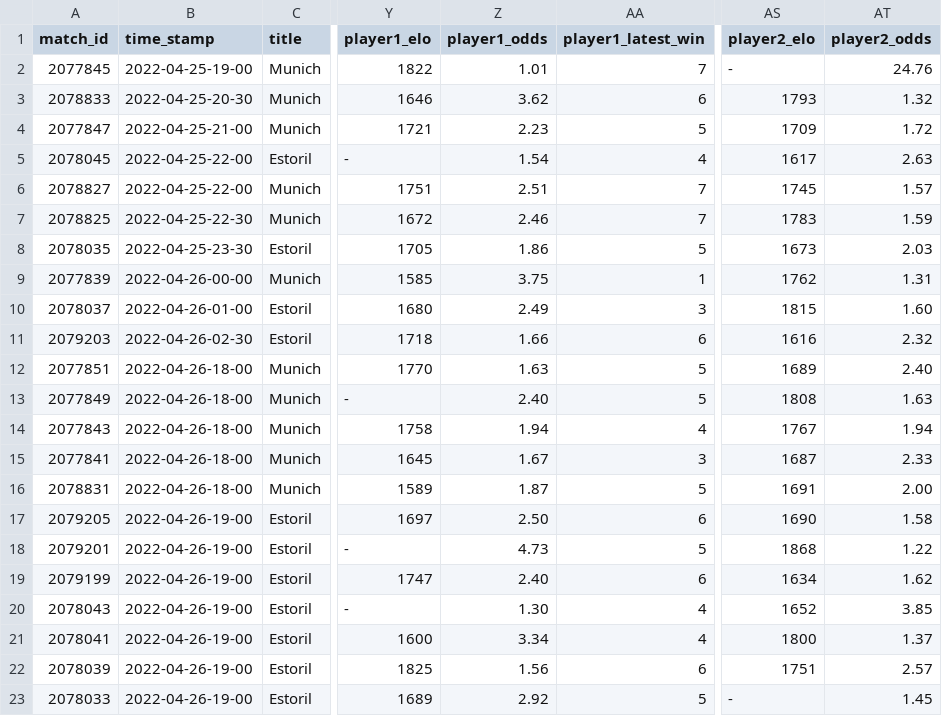
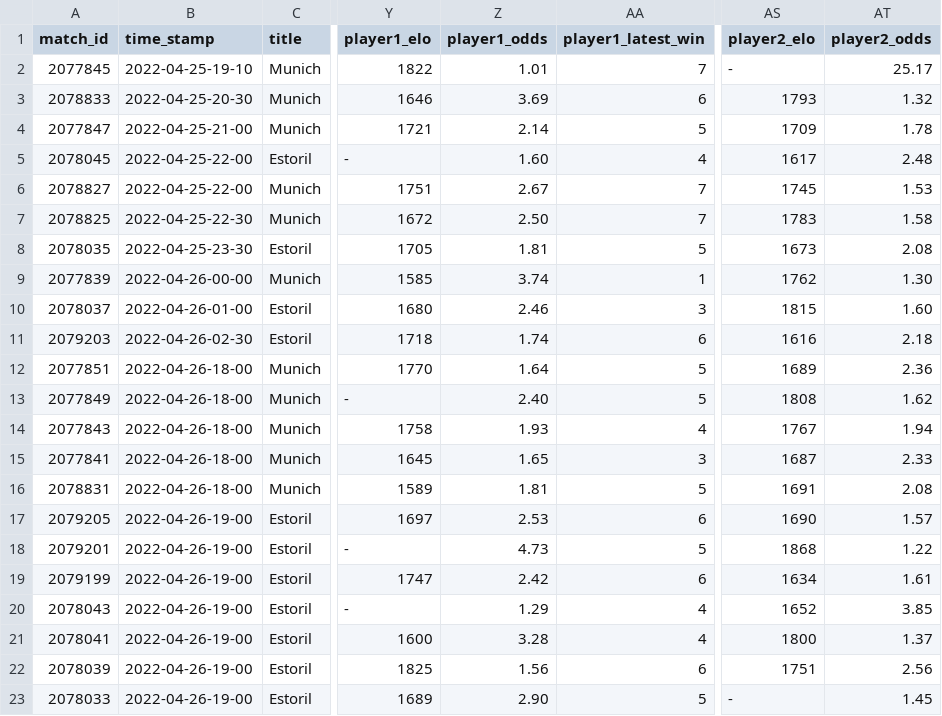
Before and after one commit to ebijun1007/tennis_major_tour_scraper, a CSV file: data/next_48_hours_match.csv, drawn as a sheet; only a part is shown, gaps mark what is left out; the diff names each change by its address in the sheet, - before the commit and + after, or states it on an @@ line.

Commit message:
Update Match Schedules

```diff
--- a/data/next_48_hours_match.csv
+++ b/data/next_48_hours_match.csv
-B2 (time_stamp): 2022-04-25-19-00
+B2 (time_stamp): 2022-04-25-19-10
-AT2 (player2_odds): 24.76
+AT2 (player2_odds): 25.17
-Z3 (player1_odds): 3.62
+Z3 (player1_odds): 3.69
-Z4 (player1_odds): 2.23
+Z4 (player1_odds): 2.14
-AT4 (player2_odds): 1.72
+AT4 (player2_odds): 1.78
-Z5 (player1_odds): 1.54
+Z5 (player1_odds): 1.60
-AT5 (player2_odds): 2.63
+AT5 (player2_odds): 2.48
-Z6 (player1_odds): 2.51
+Z6 (player1_odds): 2.67
-AT6 (player2_odds): 1.57
+AT6 (player2_odds): 1.53
-Z7 (player1_odds): 2.46
+Z7 (player1_odds): 2.50
-AT7 (player2_odds): 1.59
+AT7 (player2_odds): 1.58
-Z8 (player1_odds): 1.86
+Z8 (player1_odds): 1.81
-AT8 (player2_odds): 2.03
+AT8 (player2_odds): 2.08
-Z9 (player1_odds): 3.75
+Z9 (player1_odds): 3.74
-AT9 (player2_odds): 1.31
+AT9 (player2_odds): 1.30
-Z10 (player1_odds): 2.49
+Z10 (player1_odds): 2.46
-Z11 (player1_odds): 1.66
+Z11 (player1_odds): 1.74
-AT11 (player2_odds): 2.32
+AT11 (player2_odds): 2.18
-Z12 (player1_odds): 1.63
+Z12 (player1_odds): 1.64
-AT12 (player2_odds): 2.40
+AT12 (player2_odds): 2.36
-AT13 (player2_odds): 1.63
+AT13 (player2_odds): 1.62
-Z14 (player1_odds): 1.94
+Z14 (player1_odds): 1.93
-Z15 (player1_odds): 1.67
+Z15 (player1_odds): 1.65
-Z16 (player1_odds): 1.87
+Z16 (player1_odds): 1.81
-AT16 (player2_odds): 2.00
+AT16 (player2_odds): 2.08
-Z17 (player1_odds): 2.50
+Z17 (player1_odds): 2.53
-AT17 (player2_odds): 1.58
+AT17 (player2_odds): 1.57
-Z19 (player1_odds): 2.40
+Z19 (player1_odds): 2.42
-AT19 (player2_odds): 1.62
+AT19 (player2_odds): 1.61
-Z20 (player1_odds): 1.30
+Z20 (player1_odds): 1.29
-Z21 (player1_odds): 3.34
+Z21 (player1_odds): 3.28
-AT22 (player2_odds): 2.57
+AT22 (player2_odds): 2.56
-Z23 (player1_odds): 2.92
+Z23 (player1_odds): 2.90
```
